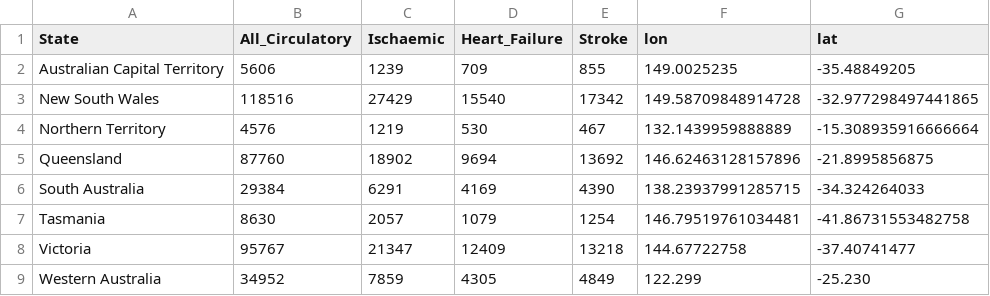
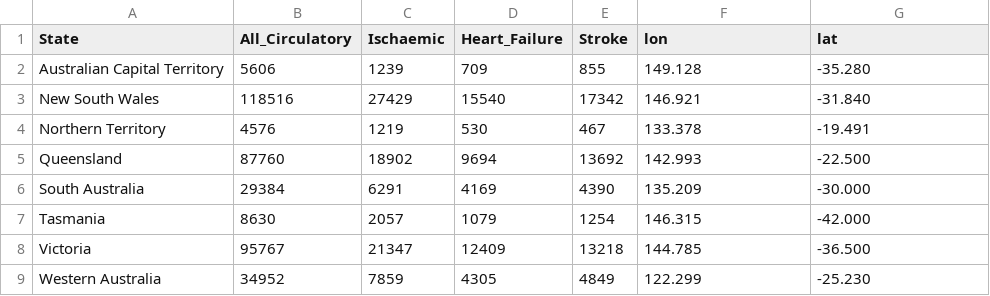
Before and after one commit to cheehsian-1120/FIT3179, a CSV file: data/hospitalisations.csv, drawn as a sheet.

Commit message:
push

```diff
--- a/data/hospitalisations.csv
+++ b/data/hospitalisations.csv
@@ -1,9 +1,9 @@
 State,All_Circulatory,Ischaemic,Heart_Failure,Stroke,lon,lat
-Australian Capital Territory,5606,1239,709,855,149.0025235,-35.48849205
-New South Wales,118516,27429,15540,17342,149.58709848914728,-32.977298497441865
-Northern Territory,4576,1219,530,467,132.1439959888889,-15.308935916666664
-Queensland,87760,18902,9694,13692,146.62463128157896,-21.8995856875
-South Australia,29384,6291,4169,4390,138.23937991285715,-34.324264033
-Tasmania,8630,2057,1079,1254,146.79519761034481,-41.86731553482758
-Victoria,95767,21347,12409,13218,144.67722758,-37.40741477
+Australian Capital Territory,5606,1239,709,855,149.128,-35.280
+New South Wales,118516,27429,15540,17342,146.921,-31.840
+Northern Territory,4576,1219,530,467,133.378,-19.491
+Queensland,87760,18902,9694,13692,142.993,-22.500
+South Australia,29384,6291,4169,4390,135.209,-30.000
+Tasmania,8630,2057,1079,1254,146.315,-42.000
+Victoria,95767,21347,12409,13218,144.785,-36.500
 Western Australia,34952,7859,4305,4849,122.299,-25.230
```
